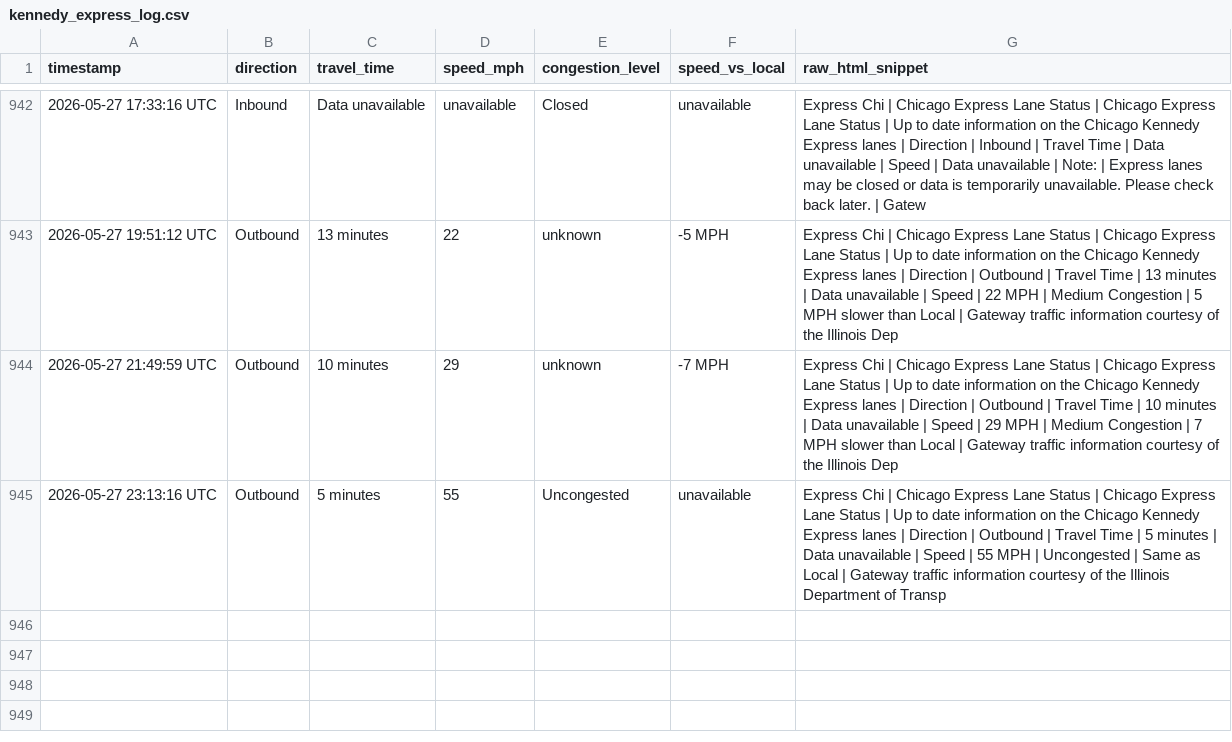
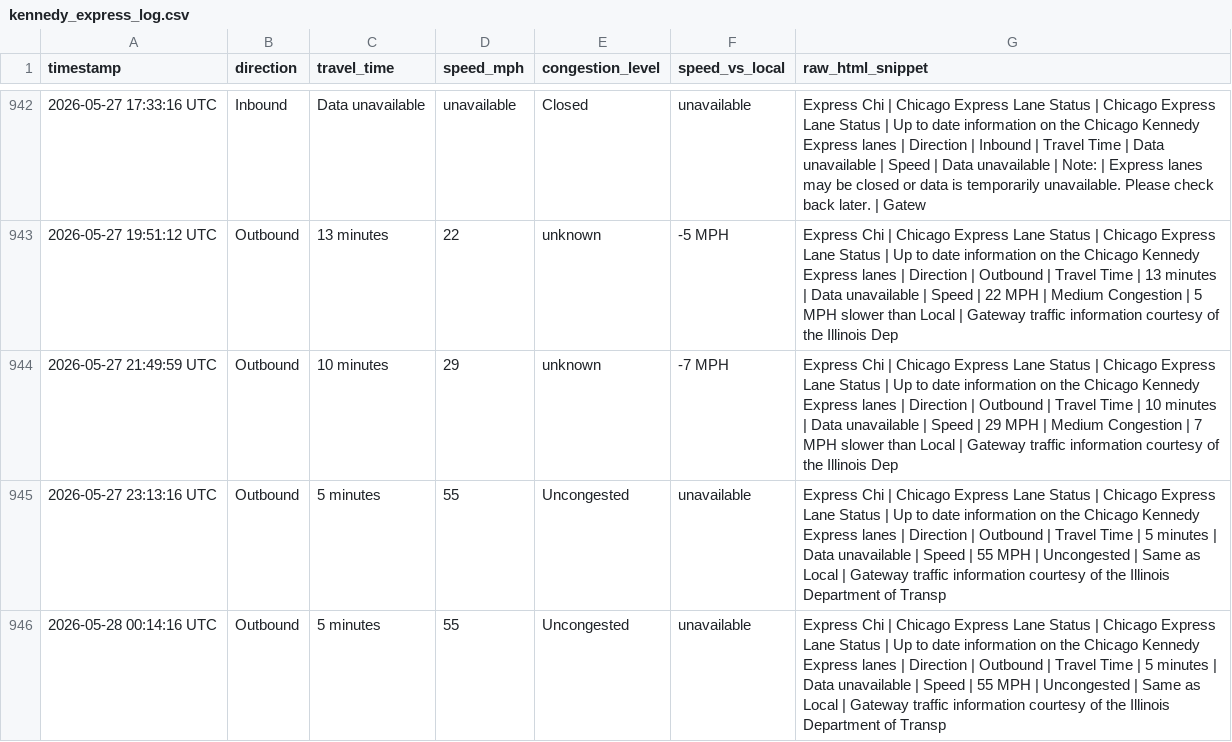
Before and after one commit to yvokino/kennedy-express-monitor, a CSV file: data/kennedy_express_log.csv, drawn as a sheet; only a part is shown, gaps mark what is left out.

```diff
--- a/data/kennedy_express_log.csv
+++ b/data/kennedy_express_log.csv
@@ -945 +945,2 @@ timestamp,direction,travel_time,speed_mph,congestion_level,speed_vs_local,raw_ht
 2026-05-27 23:13:16 UTC,Outbound,5 minutes,55,Uncongested,unavailable,Express Chi | Chicago Express Lane Status | Chicago Express Lane Status | Up to date information on the Chicago Kennedy Express lanes | Direction | Outbound | Travel Time | 5 minutes | Data unavailable | Speed | 55 MPH | Uncongested | Same as Local | Gateway traffic information courtesy of the Illinois Department of Transp
+2026-05-28 00:14:16 UTC,Outbound,5 minutes,55,Uncongested,unavailable,Express Chi | Chicago Express Lane Status | Chicago Express Lane Status | Up to date information on the Chicago Kennedy Express lanes | Direction | Outbound | Travel Time | 5 minutes | Data unavailable | Speed | 55 MPH | Uncongested | Same as Local | Gateway traffic information courtesy of the Illinois Department of Transp
```
